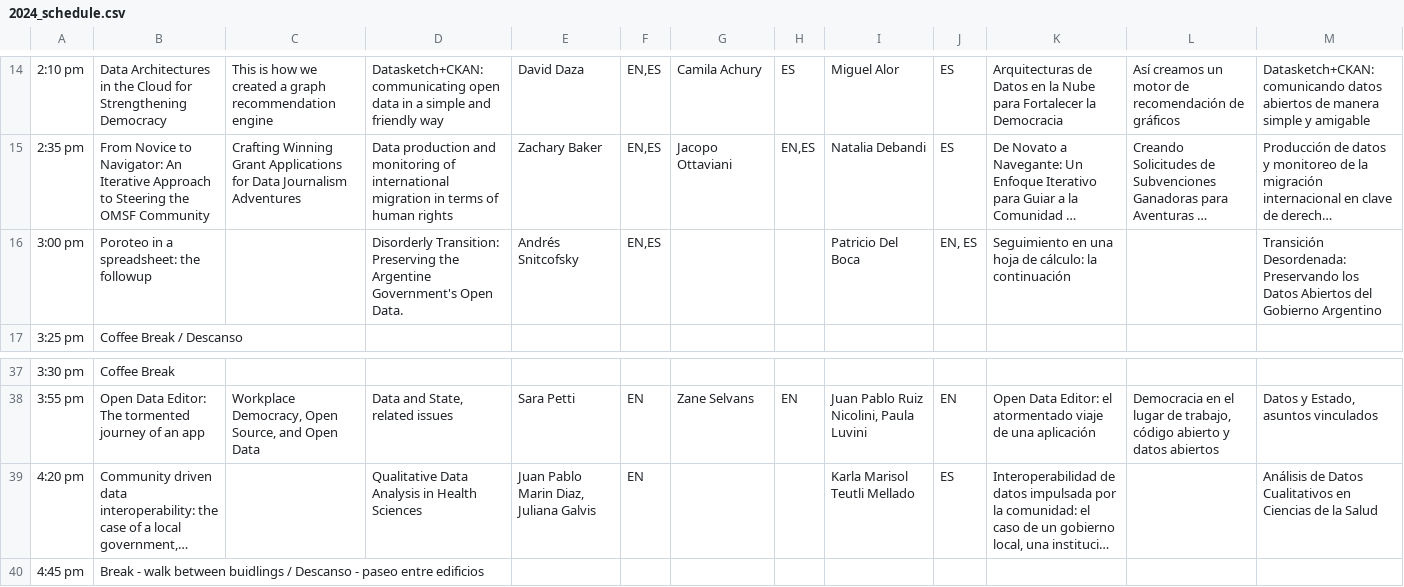
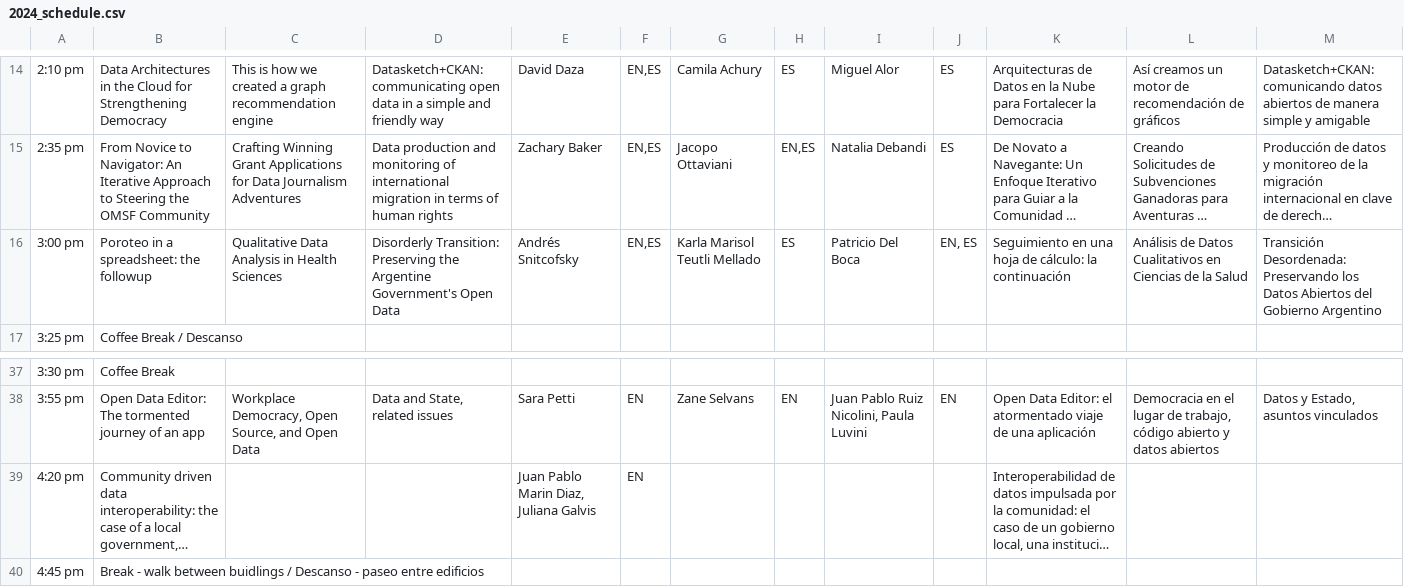
Before and after one commit to maxogden/csvconf.com, a CSV file: _data/2024_schedule.csv, drawn as a sheet; only a part is shown, gaps mark what is left out; long unchanged cells end in …; the diff names each change by its address in the sheet, - before the commit and + after, or states it on an @@ line.

Commit message:
Update 2024_schedule.csv

```diff
--- a/_data/2024_schedule.csv
+++ b/_data/2024_schedule.csv
-C16: (empty)
+C16: Qualitative Data Analysis in Health Sciences
-D16: …Government's Open Data.
+D16: …Government's Open Data
-G16: (empty)
+G16: Karla Marisol Teutli Mellado
-H16: (empty)
+H16: ES
-L16: (empty)
+L16: Análisis de Datos Cualitativos en Ciencias de la Salud
-D39: Qualitative Data Analysis in Health Sciences
+D39: (empty)
-I39: Karla Marisol Teutli Mellado
+I39: (empty)
-J39: ES
+J39: (empty)
-M39: Análisis de Datos Cualitativos en Ciencias de la Salud
+M39: (empty)
```
